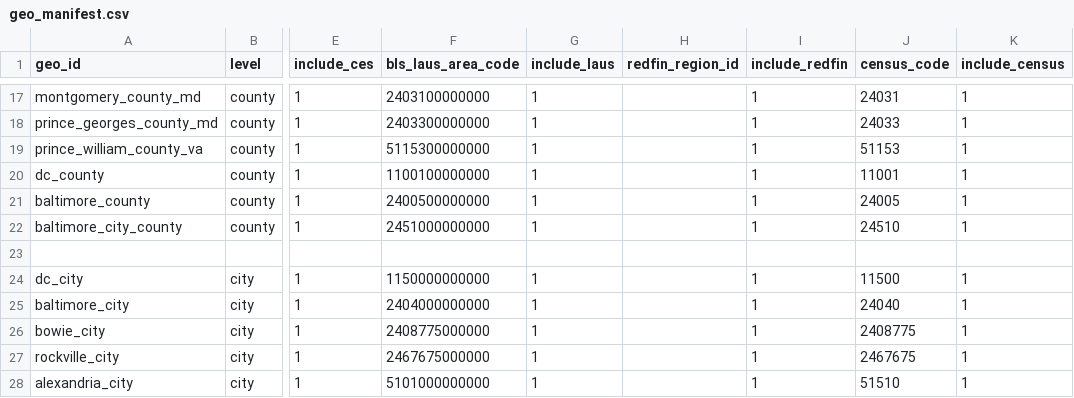
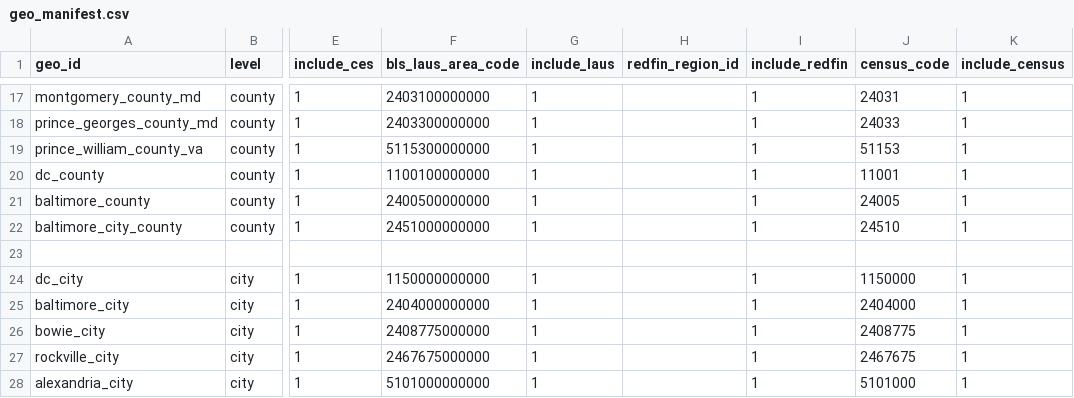
Before and after one commit to chineduezebuiroh/realestate-intel, a CSV file: config/geo_manifest.csv, drawn as a sheet; only a part is shown, gaps mark what is left out; the diff names each change by its address in the sheet, - before the commit and + after, or states it on an @@ line.

Commit message:
Update geo_manifest.csv

```diff
--- a/config/geo_manifest.csv
+++ b/config/geo_manifest.csv
-J24 (census_code): 11500
+J24 (census_code): 1150000
-J25 (census_code): 24040
+J25 (census_code): 2404000
-J28 (census_code): 51510
+J28 (census_code): 5101000
```
